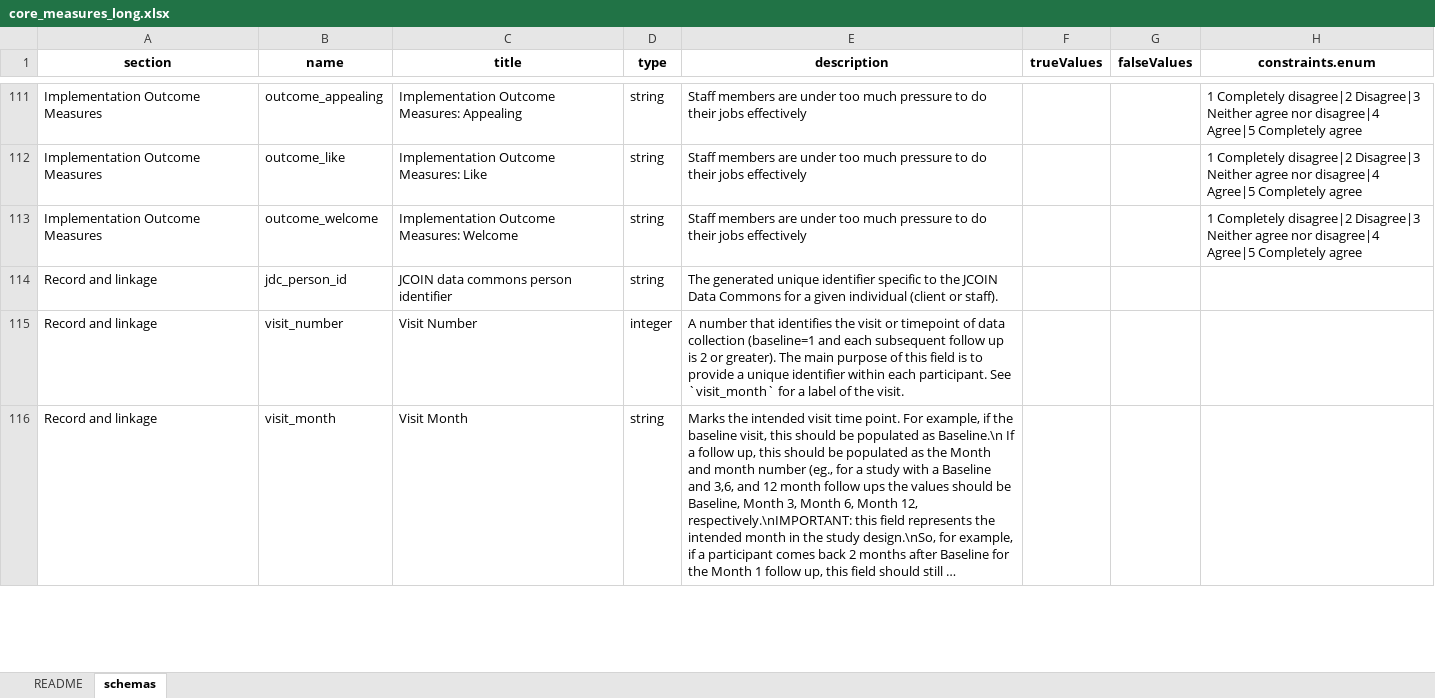
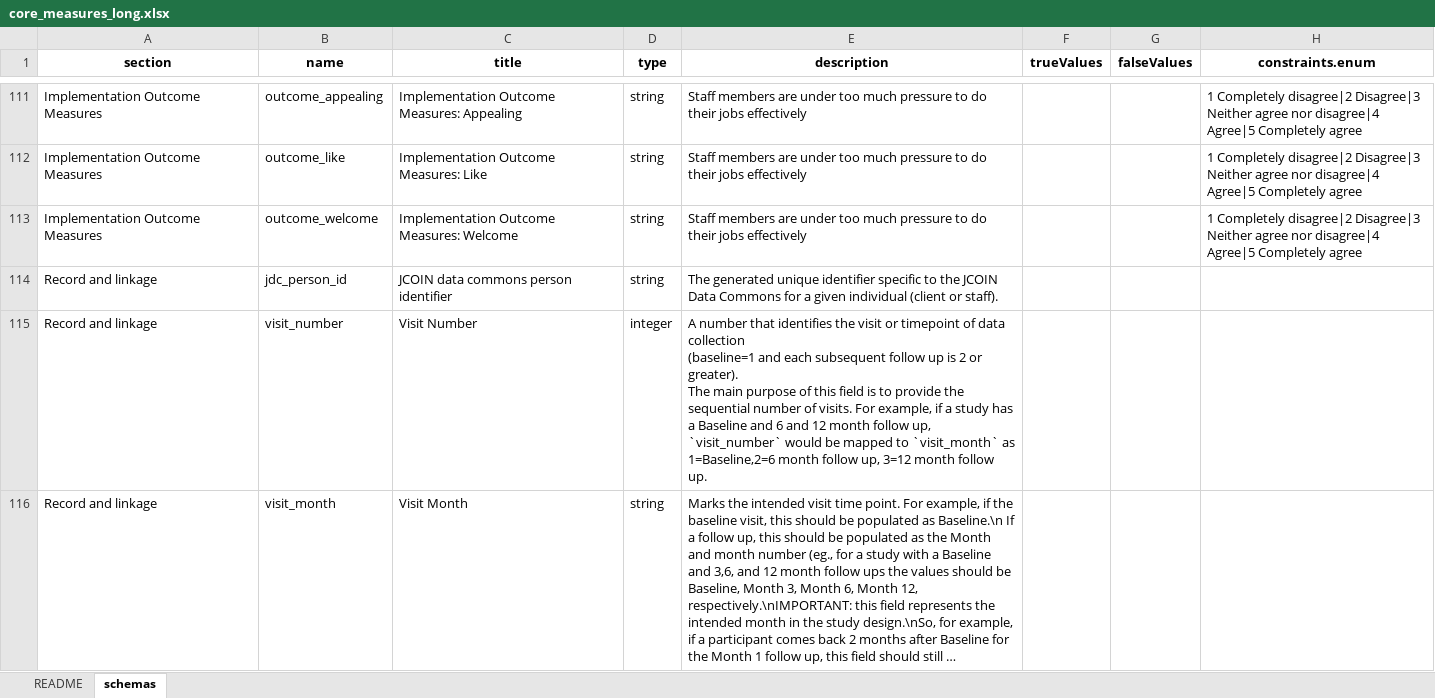
Before and after one commit to jcoin-maarc/JCOIN-core-measures, an Excel workbook: xlsx/core_measures_long.xlsx, sheet schemas, drawn as a sheet; only a part is shown, gaps mark what is left out; long unchanged cells end in …; values as stored, in another font and other column widths than the file's, no borders; ↵ is a line break in a cell; the diff covers the shown part only; the diff names each change by its address in the sheet, - before the commit and + after, or states it on an @@ line.

```diff
--- a/xlsx/core_measures_long.xlsx (sheet schemas)
+++ b/xlsx/core_measures_long.xlsx (sheet schemas)
-E115 (description): …to provide a unique identifier within each participant. See `visit_month` for a label of the visit.
+E115 (description): …to provide the sequential number of visits. For example, if a study has ↵ a Baseline and 6 and 12 month follow up, `visit_number` would be mapped to `visit_month` as ↵ 1=Baseline,2=6 month follow up, 3=12 month follow up.
```
Also changed, not shown: 6 edited cells elsewhere in this sheet, sheet README, xlsx/core_measures.xlsx, 8 other files.
